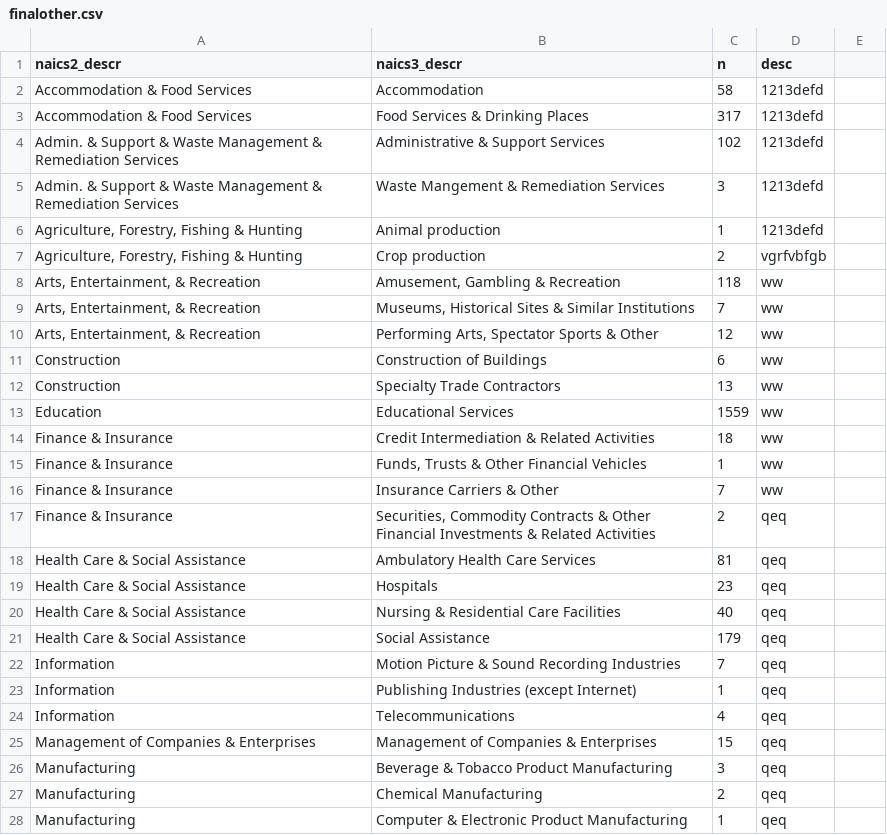
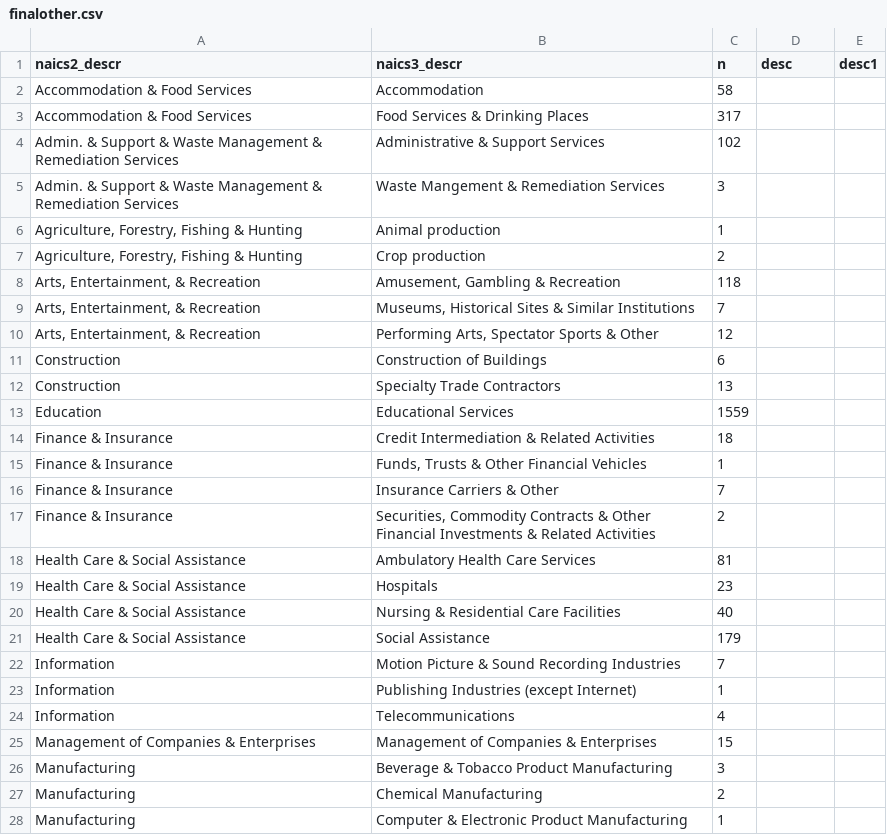
Before and after one commit to vpascal/Treemap, a CSV file: version3/finalother.csv, drawn as a sheet; only a part is shown; the diff covers the shown part only.

```diff
--- a/version3/finalother.csv
+++ b/version3/finalother.csv
@@ -1,28 +1,28 @@
-naics2_descr,naics3_descr,n,desc
-Accommodation & Food Services,Accommodation,58,1213defd
-Accommodation & Food Services,Food Services & Drinking Places,317,1213defd
-Admin. & Support & Waste Management & Remediation Services,Administrative & Support Services,102,1213defd
-Admin. & Support & Waste Management & Remediation Services,Waste Mangement & Remediation Services,3,1213defd
-"Agriculture, Forestry, Fishing & Hunting",Animal production,1,1213defd
-"Agriculture, Forestry, Fishing & Hunting",Crop production,2,vgrfvbfgb
-"Arts, Entertainment, & Recreation","Amusement, Gambling & Recreation",118,ww
-"Arts, Entertainment, & Recreation","Museums, Historical Sites & Similar Institutions",7,ww
-"Arts, Entertainment, & Recreation","Performing Arts, Spectator Sports & Other",12,ww
-Construction,Construction of Buildings,6,ww
-Construction,Specialty Trade Contractors,13,ww
-Education,Educational Services,1559,ww
-Finance & Insurance,Credit Intermediation & Related Activities,18,ww
-Finance & Insurance,"Funds, Trusts & Other Financial Vehicles",1,ww
-Finance & Insurance,Insurance Carriers & Other,7,ww
-Finance & Insurance,"Securities, Commodity Contracts & Other Financial Investments & Related Activities",2,qeq
-Health Care & Social Assistance,Ambulatory Health Care Services,81,qeq
-Health Care & Social Assistance,Hospitals,23,qeq
-Health Care & Social Assistance,Nursing & Residential Care Facilities,40,qeq
-Health Care & Social Assistance,Social Assistance,179,qeq
-Information,Motion Picture & Sound Recording Industries,7,qeq
-Information,Publishing Industries (except Internet),1,qeq
-Information,Telecommunications,4,qeq
-Management of Companies & Enterprises,Management of Companies & Enterprises,15,qeq
-Manufacturing,Beverage & Tobacco Product Manufacturing,3,qeq
-Manufacturing,Chemical Manufacturing,2,qeq
-Manufacturing,Computer & Electronic Product Manufacturing,1,qeq
+naics2_descr,naics3_descr,n,desc,desc1
+Accommodation & Food Services,Accommodation,58,,
+Accommodation & Food Services,Food Services & Drinking Places,317,,
+Admin. & Support & Waste Management & Remediation Services,Administrative & Support Services,102,,
+Admin. & Support & Waste Management & Remediation Services,Waste Mangement & Remediation Services,3,,
+"Agriculture, Forestry, Fishing & Hunting",Animal production,1,,
+"Agriculture, Forestry, Fishing & Hunting",Crop production,2,,
+"Arts, Entertainment, & Recreation","Amusement, Gambling & Recreation",118,,
+"Arts, Entertainment, & Recreation","Museums, Historical Sites & Similar Institutions",7,,
+"Arts, Entertainment, & Recreation","Performing Arts, Spectator Sports & Other",12,,
+Construction,Construction of Buildings,6,,
+Construction,Specialty Trade Contractors,13,,
+Education,Educational Services,1559,,
+Finance & Insurance,Credit Intermediation & Related Activities,18,,
+Finance & Insurance,"Funds, Trusts & Other Financial Vehicles",1,,
+Finance & Insurance,Insurance Carriers & Other,7,,
+Finance & Insurance,"Securities, Commodity Contracts & Other Financial Investments & Related Activities",2,,
+Health Care & Social Assistance,Ambulatory Health Care Services,81,,
+Health Care & Social Assistance,Hospitals,23,,
+Health Care & Social Assistance,Nursing & Residential Care Facilities,40,,
+Health Care & Social Assistance,Social Assistance,179,,
+Information,Motion Picture & Sound Recording Industries,7,,
+Information,Publishing Industries (except Internet),1,,
+Information,Telecommunications,4,,
+Management of Companies & Enterprises,Management of Companies & Enterprises,15,,
+Manufacturing,Beverage & Tobacco Product Manufacturing,3,,
+Manufacturing,Chemical Manufacturing,2,,
+Manufacturing,Computer & Electronic Product Manufacturing,1,,
```
Also changed, not shown: 49 edited cells elsewhere in this file, 1 other file.
